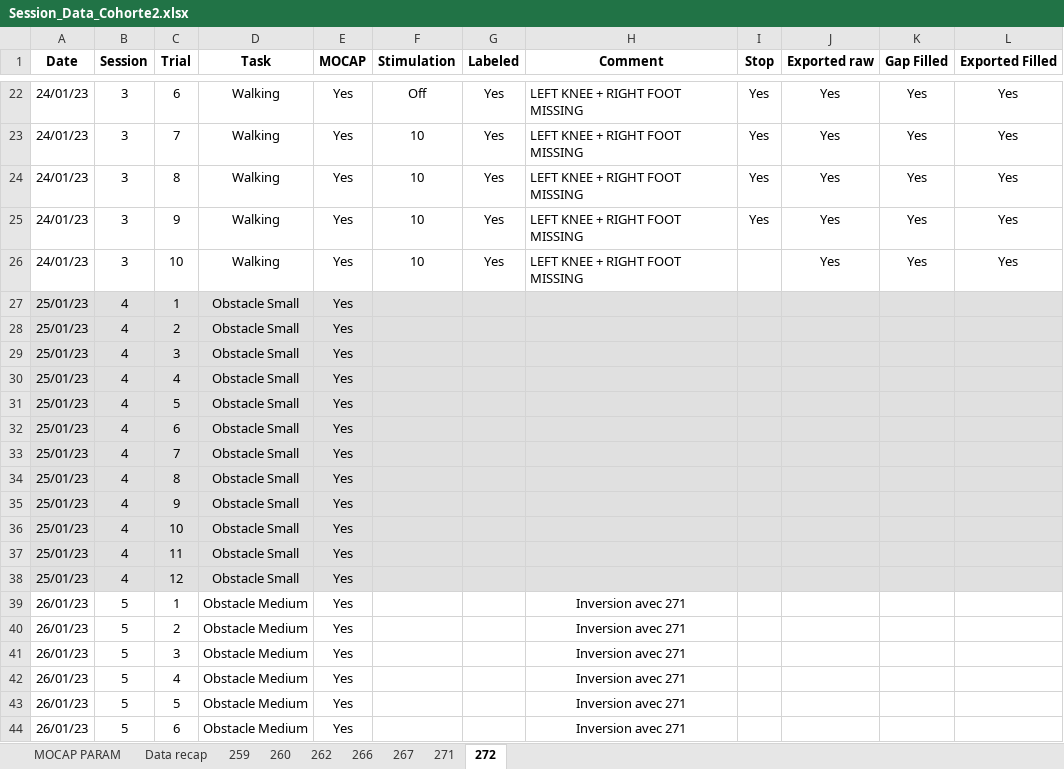
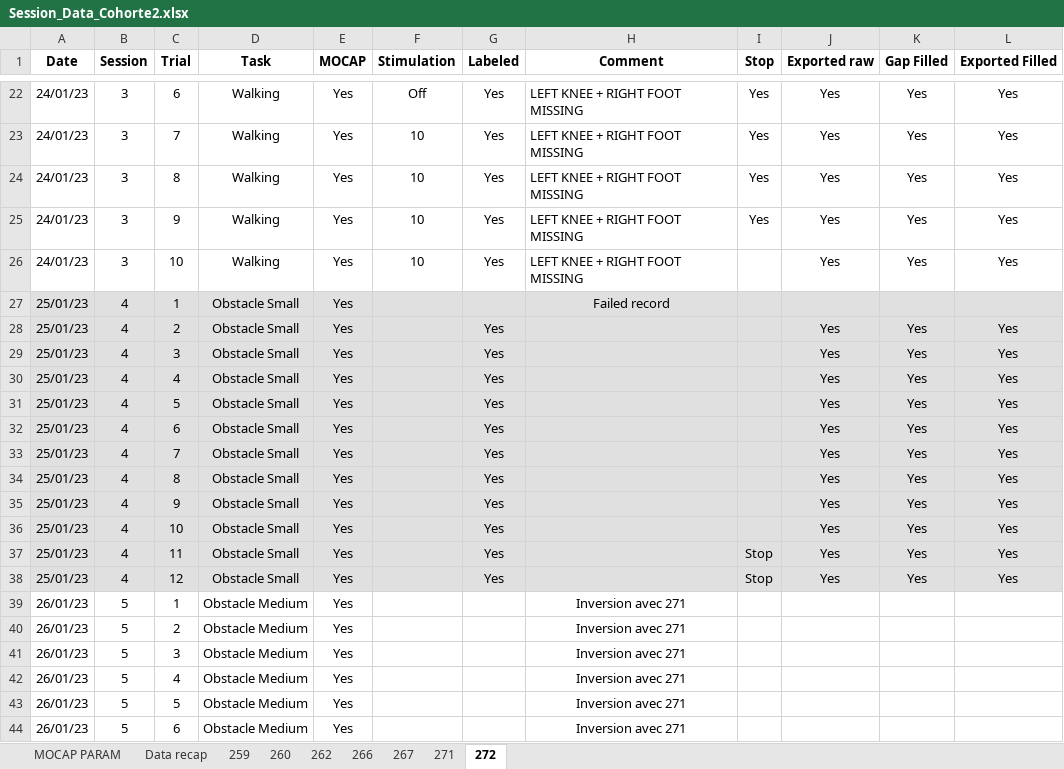
Before and after one commit to Gilles-D/main, an Excel workbook: MOCAP/Data/Session_Data_Cohorte2.xlsx, sheet 272, drawn as a sheet; only a part is shown, gaps mark what is left out; values as stored, in another font and other column widths than the file's, no borders; the diff names each change by its address in the sheet, - before the commit and + after, or states it on an @@ line.

```diff
--- a/MOCAP/Data/Session_Data_Cohorte2.xlsx (sheet 272)
+++ b/MOCAP/Data/Session_Data_Cohorte2.xlsx (sheet 272)
-H27 (Comment): (empty)
+H27 (Comment): Failed record
-G28:G38 (Labeled): (empty)
+G28:G38 (Labeled): Yes
-J28:J38 (Exported raw): (empty)
+J28:J38 (Exported raw): Yes
-K28:K38 (Gap Filled): (empty)
+K28:K38 (Gap Filled): Yes
-L28:L38 (Exported Filled): (empty)
+L28:L38 (Exported Filled): Yes
-I37:I38 (Stop): (empty)
+I37:I38 (Stop): Stop
```
Also changed, not shown: sheet 266, sheet 271, sheet 262.
